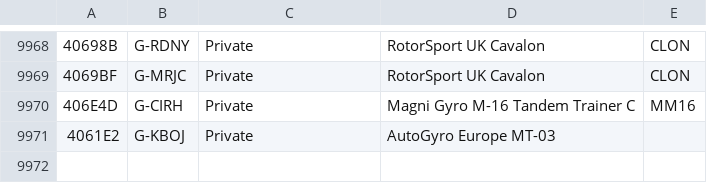
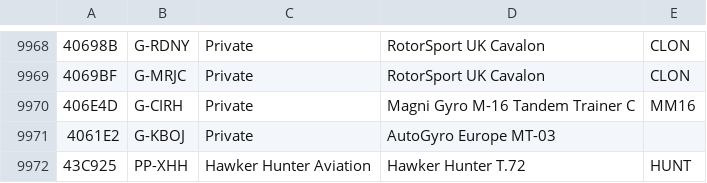
Before and after one commit to sdr-enthusiasts/plane-alert-db, a CSV file: plane-alert-wip.csv, drawn as a sheet; only a part is shown, gaps mark what is left out; the diff names each change by its address in the sheet, - before the commit and + after, or states it on an @@ line.

Commit message:
Hunter added

```diff
--- a/plane-alert-wip.csv
+++ b/plane-alert-wip.csv
+row 9972: 43C925 | PP-XHH | Hawker Hunter Aviation | Hawker Hunter T.72 | HUNT
```
